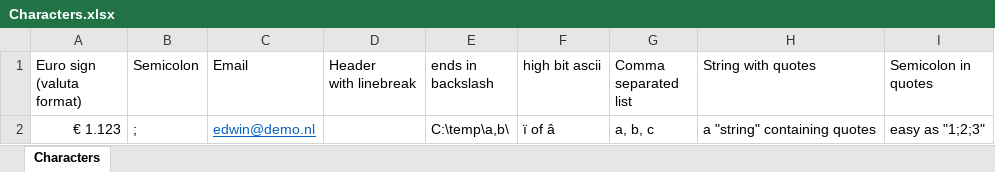
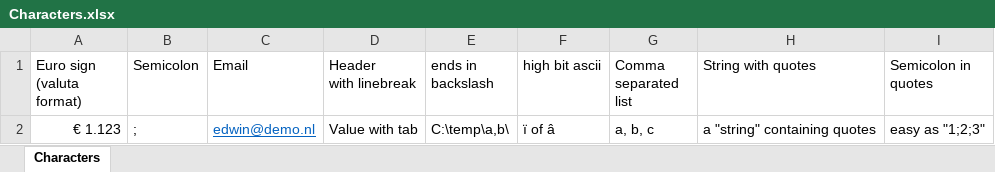
Before and after one commit to ecommandeur/python-xlsx-conv, an Excel workbook: resources/Characters.xlsx, sheet Characters, drawn as a sheet; values as stored, in another font and other column widths than the file's, no borders; the diff names each change by its address in the sheet, - before the commit and + after, or states it on an @@ line.

Commit message:
#9 option to replace tab with replacement string

```diff
--- a/resources/Characters.xlsx (sheet Characters)
+++ b/resources/Characters.xlsx (sheet Characters)
-D2 (Header with linebreak): (empty)
+D2 (Header with linebreak): Value with tab
```
Also changed, not shown: 7 other files.
